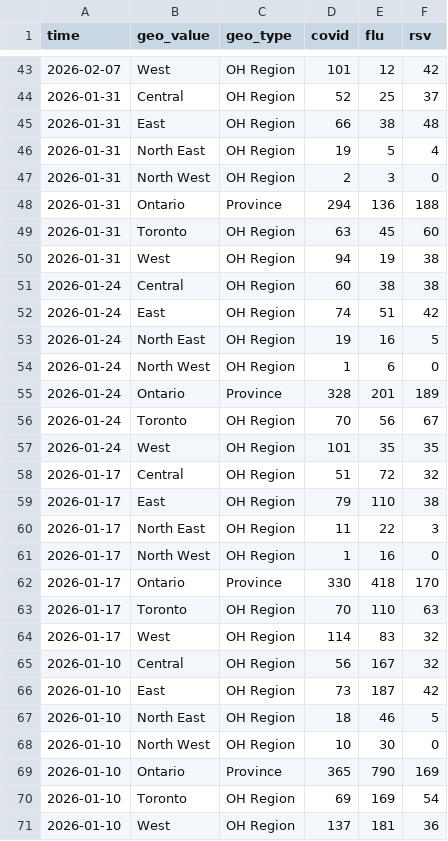
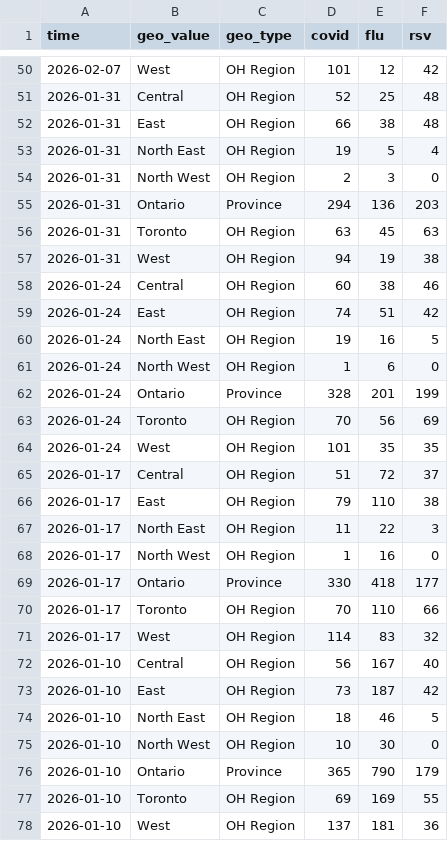
Before and after one commit to william-redman/hospitalization-forecast, a CSV file: target-data/season_2025_2026/hospitalization-data.csv, drawn as a sheet; only a part is shown, gaps mark what is left out; the diff covers the shown part only.

```diff
--- a/target-data/season_2025_2026/hospitalization-data.csv
+++ b/target-data/season_2025_2026/hospitalization-data.csv
@@ -43,3 +50,3 @@ time,geo_value,geo_type,covid,flu,rsv
 2026-02-07,West,OH Region,101,12,42
-2026-01-31,Central,OH Region,52,25,37
+2026-01-31,Central,OH Region,52,25,48
 2026-01-31,East,OH Region,66,38,48
@@ -47,6 +54,6 @@ time,geo_value,geo_type,covid,flu,rsv
 2026-01-31,North West,OH Region,2,3,0
-2026-01-31,Ontario,Province,294,136,188
-2026-01-31,Toronto,OH Region,63,45,60
+2026-01-31,Ontario,Province,294,136,203
+2026-01-31,Toronto,OH Region,63,45,63
 2026-01-31,West,OH Region,94,19,38
-2026-01-24,Central,OH Region,60,38,38
+2026-01-24,Central,OH Region,60,38,46
 2026-01-24,East,OH Region,74,51,42
@@ -54,6 +61,6 @@ time,geo_value,geo_type,covid,flu,rsv
 2026-01-24,North West,OH Region,1,6,0
-2026-01-24,Ontario,Province,328,201,189
-2026-01-24,Toronto,OH Region,70,56,67
+2026-01-24,Ontario,Province,328,201,199
+2026-01-24,Toronto,OH Region,70,56,69
 2026-01-24,West,OH Region,101,35,35
-2026-01-17,Central,OH Region,51,72,32
+2026-01-17,Central,OH Region,51,72,37
 2026-01-17,East,OH Region,79,110,38
@@ -61,6 +68,6 @@ time,geo_value,geo_type,covid,flu,rsv
 2026-01-17,North West,OH Region,1,16,0
-2026-01-17,Ontario,Province,330,418,170
-2026-01-17,Toronto,OH Region,70,110,63
+2026-01-17,Ontario,Province,330,418,177
+2026-01-17,Toronto,OH Region,70,110,66
 2026-01-17,West,OH Region,114,83,32
-2026-01-10,Central,OH Region,56,167,32
+2026-01-10,Central,OH Region,56,167,40
 2026-01-10,East,OH Region,73,187,42
@@ -68,4 +75,4 @@ time,geo_value,geo_type,covid,flu,rsv
 2026-01-10,North West,OH Region,10,30,0
-2026-01-10,Ontario,Province,365,790,169
-2026-01-10,Toronto,OH Region,69,169,54
+2026-01-10,Ontario,Province,365,790,179
+2026-01-10,Toronto,OH Region,69,169,55
 2026-01-10,West,OH Region,137,181,36
```
Also changed, not shown: 7 added rows and 42 edited cells elsewhere in this file.
